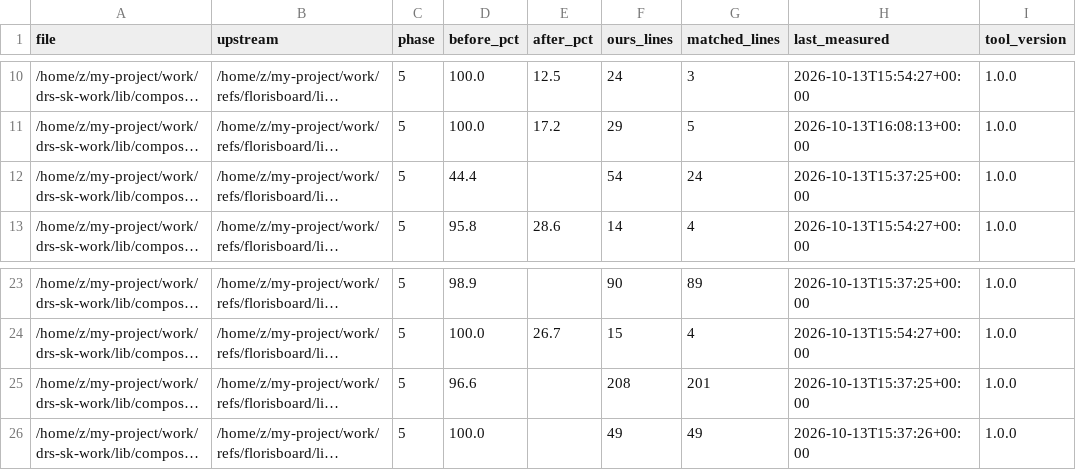
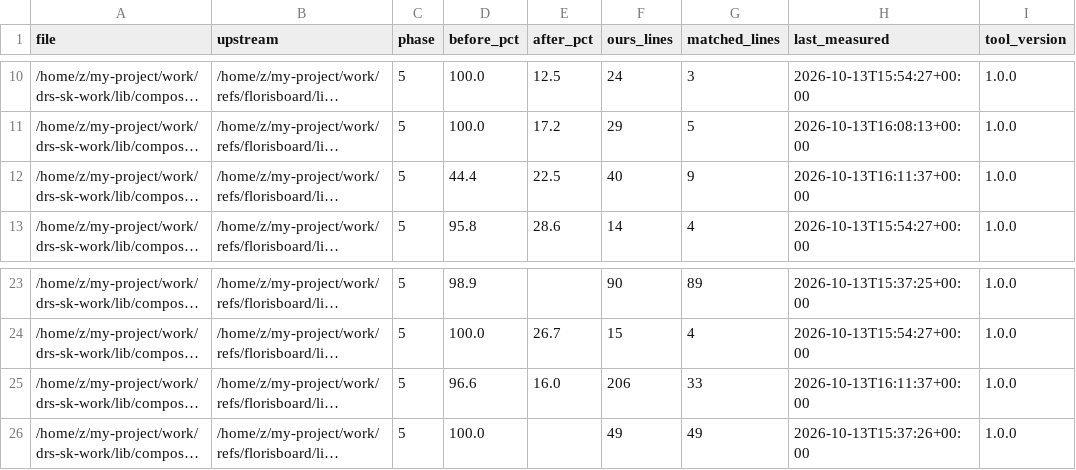
Before and after one commit to CTO-DRS/DRS-Smart-Keyboard, a CSV file: tools/cleanup/measurements/canonical_similarity.csv, drawn as a sheet; only a part is shown, gaps mark what is left out; long unchanged cells end in …; the diff names each change by its address in the sheet, - before the commit and + after, or states it on an @@ line.

Commit message:
5c. phase5-compose [المتوسطان الكبار]: ScrollableModifiers 96.6→16.0 (ScrollbarThumb خاصة + animatedRouteScrollbarAlpha/resolvedScrollbarColor مشتركان + when-geometry بدل المتغيرات الأربعة المعلقة + .value بدل by-delegates — التواقيع الثلاثة لdrsScrollbar مجمدة) + DrsAppBar 44.4→22.5 (تدرج قائمة ألوان مكافئ + coerceIn مكافئ + FQN شامل — @OptIn التوقيع المجمد محفوظا) — فخ maxLineSpan في foundation 1.10.6 بمستقبِل LazyGridItemSpanScope موثق من المرحلة 2 ويطبق عند المساس — بوابة: BUILD SUCCESSFUL exit=0 + 1780/0/131

```diff
--- a/tools/cleanup/measurements/canonical_similarity.csv
+++ b/tools/cleanup/measurements/canonical_similarity.csv
-E12 (after_pct): (empty)
+E12 (after_pct): 22.5
-F12 (ours_lines): 54
+F12 (ours_lines): 40
-G12 (matched_lines): 24
+G12 (matched_lines): 9
-H12 (last_measured): 2026-10-13T15:37:25+00:00
+H12 (last_measured): 2026-10-13T16:11:37+00:00
-E25 (after_pct): (empty)
+E25 (after_pct): 16.0
-F25 (ours_lines): 208
+F25 (ours_lines): 206
-G25 (matched_lines): 201
+G25 (matched_lines): 33
-H25 (last_measured): 2026-10-13T15:37:25+00:00
+H25 (last_measured): 2026-10-13T16:11:37+00:00
```
Also changed, not shown: 2 other files.
